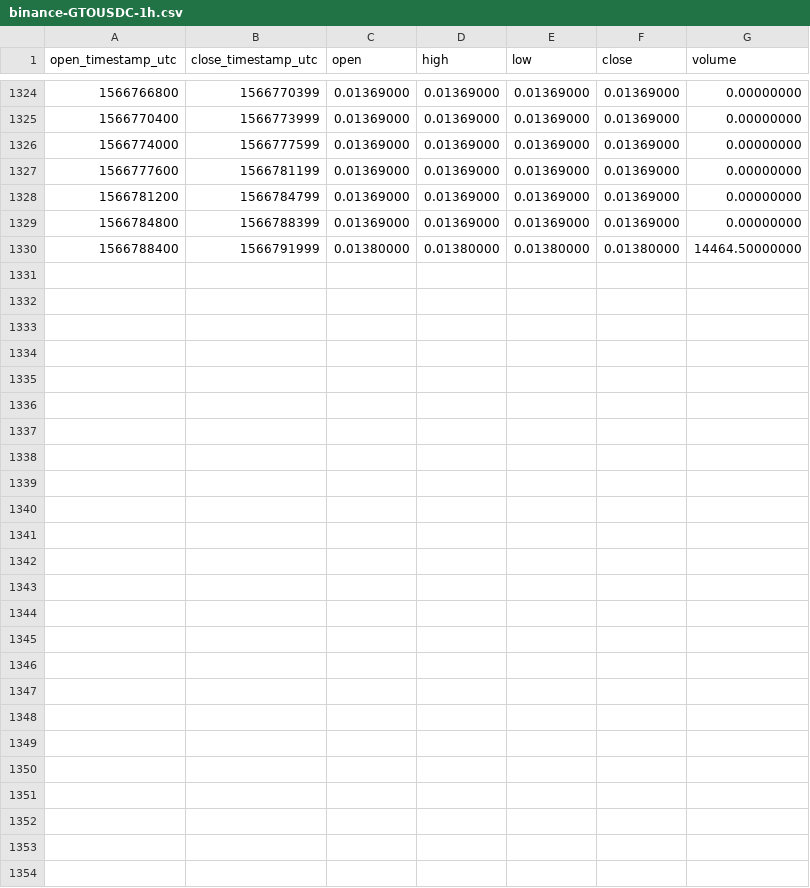
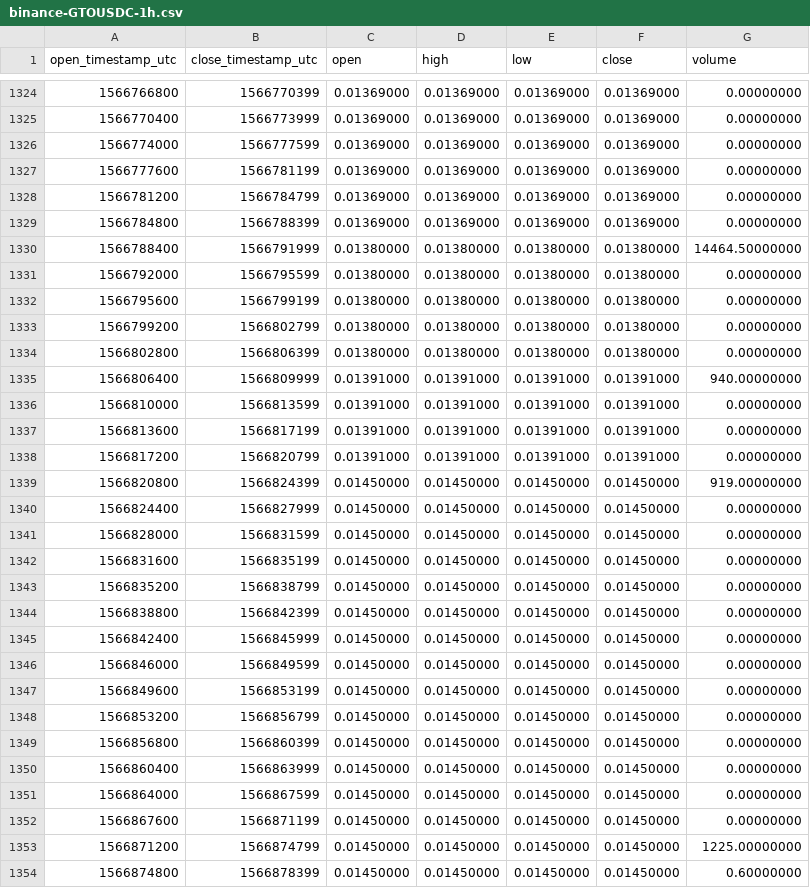
Before and after one commit to cryptobigbro/binance-GTOUSDC, a CSV file: binance-GTOUSDC-1h.csv, drawn as a sheet; only a part is shown, gaps mark what is left out.

Commit message:
Update OHLCV data.

```diff
--- a/binance-GTOUSDC-1h.csv
+++ b/binance-GTOUSDC-1h.csv
@@ -1330 +1330,25 @@ open_timestamp_utc,close_timestamp_utc,open,high,low,close,volume
 1566788400,1566791999,0.01380000,0.01380000,0.01380000,0.01380000,14464.50000000
+1566792000,1566795599,0.01380000,0.01380000,0.01380000,0.01380000,0.00000000
+1566795600,1566799199,0.01380000,0.01380000,0.01380000,0.01380000,0.00000000
+1566799200,1566802799,0.01380000,0.01380000,0.01380000,0.01380000,0.00000000
+1566802800,1566806399,0.01380000,0.01380000,0.01380000,0.01380000,0.00000000
+1566806400,1566809999,0.01391000,0.01391000,0.01391000,0.01391000,940.00000000
+1566810000,1566813599,0.01391000,0.01391000,0.01391000,0.01391000,0.00000000
+1566813600,1566817199,0.01391000,0.01391000,0.01391000,0.01391000,0.00000000
+1566817200,1566820799,0.01391000,0.01391000,0.01391000,0.01391000,0.00000000
+1566820800,1566824399,0.01450000,0.01450000,0.01450000,0.01450000,919.00000000
+1566824400,1566827999,0.01450000,0.01450000,0.01450000,0.01450000,0.00000000
+1566828000,1566831599,0.01450000,0.01450000,0.01450000,0.01450000,0.00000000
+1566831600,1566835199,0.01450000,0.01450000,0.01450000,0.01450000,0.00000000
+1566835200,1566838799,0.01450000,0.01450000,0.01450000,0.01450000,0.00000000
+1566838800,1566842399,0.01450000,0.01450000,0.01450000,0.01450000,0.00000000
+1566842400,1566845999,0.01450000,0.01450000,0.01450000,0.01450000,0.00000000
+1566846000,1566849599,0.01450000,0.01450000,0.01450000,0.01450000,0.00000000
+1566849600,1566853199,0.01450000,0.01450000,0.01450000,0.01450000,0.00000000
+1566853200,1566856799,0.01450000,0.01450000,0.01450000,0.01450000,0.00000000
+1566856800,1566860399,0.01450000,0.01450000,0.01450000,0.01450000,0.00000000
+1566860400,1566863999,0.01450000,0.01450000,0.01450000,0.01450000,0.00000000
+1566864000,1566867599,0.01450000,0.01450000,0.01450000,0.01450000,0.00000000
+1566867600,1566871199,0.01450000,0.01450000,0.01450000,0.01450000,0.00000000
+1566871200,1566874799,0.01450000,0.01450000,0.01450000,0.01450000,1225.00000000
+1566874800,1566878399,0.01450000,0.01450000,0.01450000,0.01450000,0.60000000
```
Also changed, not shown: binance-GTOUSDC-1d.csv.
